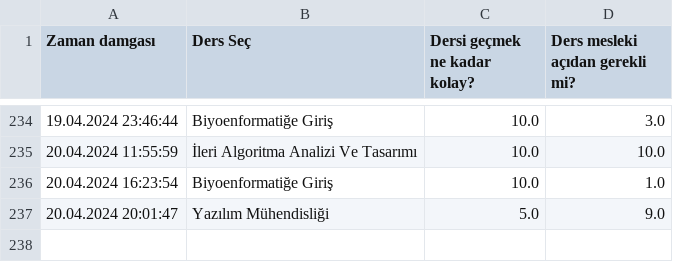
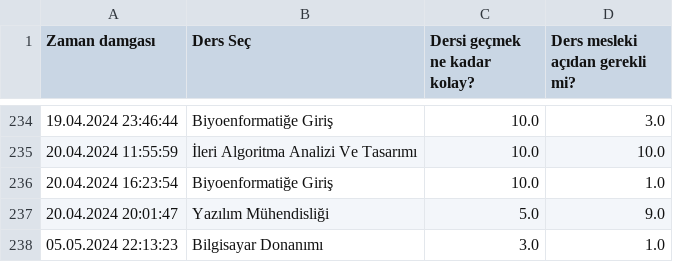
Before and after one commit to baselkelziye/YTU_Bilgisayar_Muhendisligi_Arsiv, a CSV file: readme_olustur/DERSLER_YILDIZLARI_DOSYASI.csv, drawn as a sheet; only a part is shown, gaps mark what is left out; the diff names each change by its address in the sheet, - before the commit and + after, or states it on an @@ line.

```diff
--- a/readme_olustur/DERSLER_YILDIZLARI_DOSYASI.csv
+++ b/readme_olustur/DERSLER_YILDIZLARI_DOSYASI.csv
+row 238: 05.05.2024 22:13:23 | Bilgisayar Donanımı | 3.0 | 1.0
```
Also changed, not shown: readme_olustur/HOCALAR_YORUMLARI_DOSYASI.csv, 7 other files.
